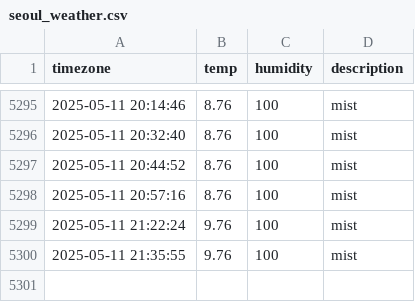
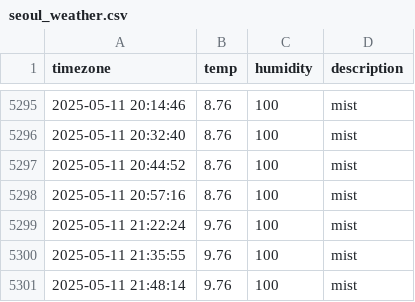
Before and after one commit to sangyong216/seoul_weather, a CSV file: seoul_weather.csv, drawn as a sheet; only a part is shown, gaps mark what is left out.

```diff
--- a/seoul_weather.csv
+++ b/seoul_weather.csv
@@ -5300 +5300,2 @@ timezone,temp,humidity,description
 2025-05-11 21:35:55,9.76,100,mist
+2025-05-11 21:48:14,9.76,100,mist
```
